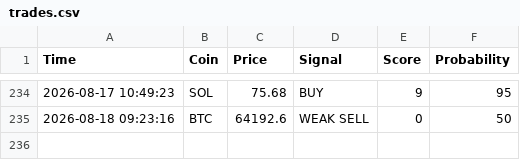
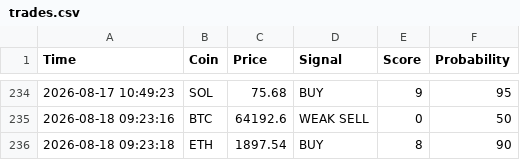
Before and after one commit to CodeForgeXX/Quanttrader, a CSV file: QuantTrader/data/trades.csv, drawn as a sheet; only a part is shown, gaps mark what is left out; the diff names each change by its address in the sheet, - before the commit and + after, or states it on an @@ line.

Commit message:
سیگنال جدید: ETH BUY

```diff
--- a/QuantTrader/data/trades.csv
+++ b/QuantTrader/data/trades.csv
+row 236: 2026-08-18 09:23:18 | ETH | 1897.54 | BUY | 8 | 90
```
